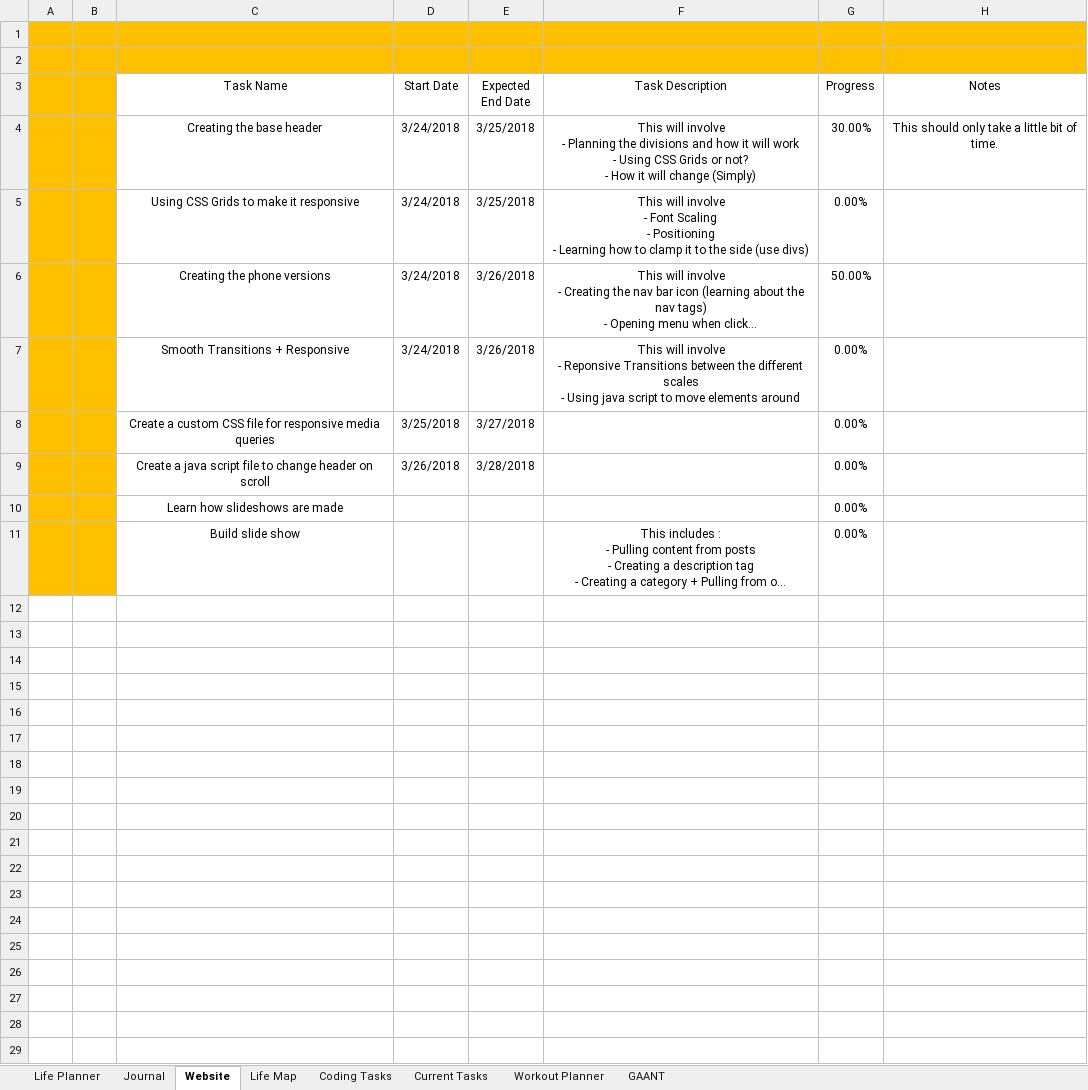
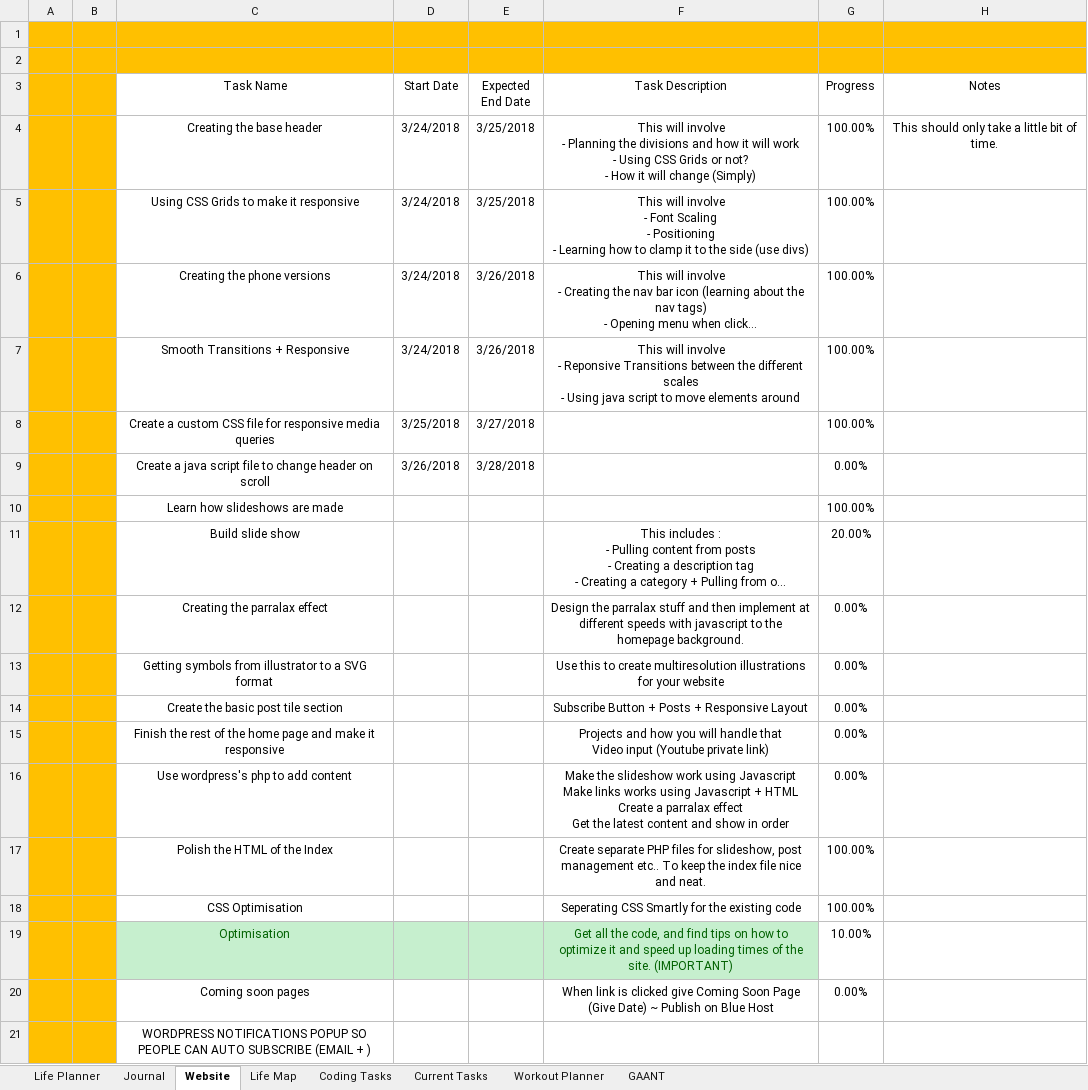
Before and after one commit to AJTech2002/NEFARIOUS, an Excel workbook: Management & Logging/Planning and Management/Nefarious.xlsm, sheet Website, drawn as a sheet; long unchanged cells end in …; values as stored, in another font and other column widths than the file's, no borders; conditional formats not drawn; ↵ is a line break in a cell; the diff names each change by its address in the sheet, - before the commit and + after, or states it on an @@ line.

```diff
--- a/Management & Logging/Planning and Management/Nefarious.xlsm (sheet Website)
+++ b/Management & Logging/Planning and Management/Nefarious.xlsm (sheet Website)
-G4 (Progress): 30.00%
+G4 (Progress): 100.00%
-G5 (Progress): 0.00%
+G5 (Progress): 100.00%
-G6 (Progress): 50.00%
+G6 (Progress): 100.00%
-G7:G8 (Progress): 0.00%
+G7:G8 (Progress): 100.00%
-G10 (Progress): 0.00%
+G10 (Progress): 100.00%
-G11 (Progress): 0.00%
+G11 (Progress): 20.00%
+row 12:  |  | Creating the parralax effect |  |  | Design the parralax stuff and then implement at different speeds with javascript to the homepage background. | 0.00%
+row 13:  |  | Getting symbols from illustrator to a SVG format |  |  | Use this to create multiresolution illustrations for your website | 0.00%
+row 14:  |  | Create the basic post tile section |  |  | Subscribe Button + Posts + Responsive Layout | 0.00%
+row 15:  |  | Finish the rest of the home page and make it responsive |  |  | Projects and how you will handle that ↵ Video input (Youtube private link) | 0.00%
+row 16:  |  | Use wordpress's php to add content |  |  | Make the slideshow work using Javascript ↵ Make links works using Javascript + HTML ↵ Create a parralax effect ↵ Get the latest content and show in order | 0.00%
+row 17:  |  | Polish the HTML of the Index |  |  | Create separate PHP files for slideshow, post management etc.. To keep the index file nice and neat. | 100.00%
+row 18:  |  | CSS Optimisation |  |  | Seperating CSS Smartly for the existing code | 100.00%
+row 19:  |  | Optimisation |  |  | Get all the code, and find tips on how to optimize it and speed up loading times of the site. (IMPORTANT) | 10.00%
+row 20:  |  | Coming soon pages |  |  | When link is clicked give Coming Soon Page (Give Date) ~ Publish on Blue Host | 0.00%
+row 21:  |  | WORDPRESS NOTIFICATIONS POPUP SO PEOPLE CAN AUTO SUBSCRIBE (EMAIL + )
```
Also changed, not shown: sheet GAANT, sheet Life Planner, sheet Journal, sheet Workout Planner, sheet Life Map, sheet Current Tasks, 1 more sheet, 1 other file.
